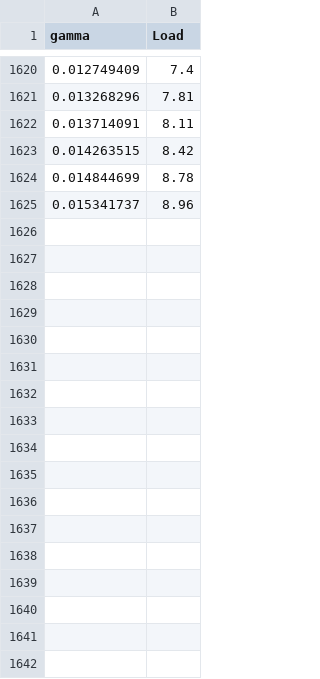
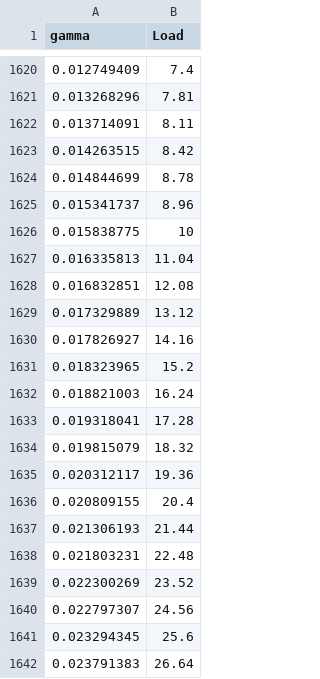
Before and after one commit to Arkhitek/hyouka, a CSV file: sample.csv, drawn as a sheet; only a part is shown, gaps mark what is left out.

Commit message:
sample.csvに新しいデータポイントを追加し、Loadの範囲を拡張

```diff
--- a/sample.csv
+++ b/sample.csv
@@ -1625 +1625,18 @@ gamma,Load
 0.015341737,8.96
+0.015838775,10
+0.016335813,11.04
+0.016832851,12.08
+0.017329889,13.12
+0.017826927,14.16
+0.018323965,15.2
+0.018821003,16.24
+0.019318041,17.28
+0.019815079,18.32
+0.020312117,19.36
+0.020809155,20.4
+0.021306193,21.44
+0.021803231,22.48
+0.022300269,23.52
+0.022797307,24.56
+0.023294345,25.6
+0.023791383,26.64
```
